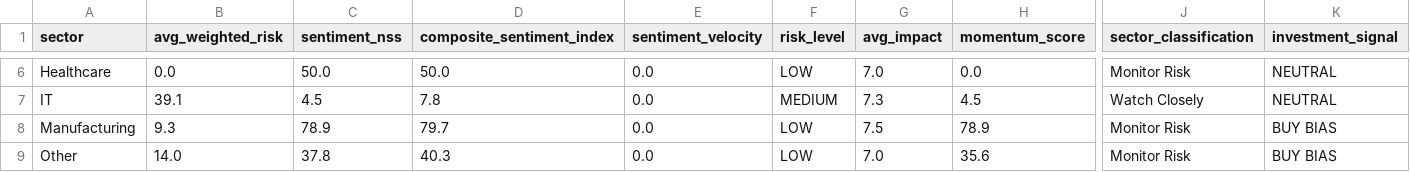
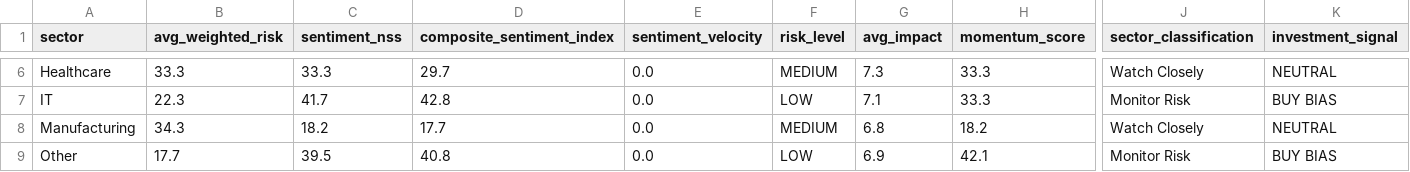
Before and after one commit to SatyamSk/MarketPulseAIData, a CSV file: latest_sectors.csv, drawn as a sheet; only a part is shown, gaps mark what is left out; the diff covers the shown part only; the diff names each change by its address in the sheet, - before the commit and + after, or states it on an @@ line.

Commit message:
Update sectors 2026-04-03T11:07:39.062291+05:30

```diff
--- a/latest_sectors.csv
+++ b/latest_sectors.csv
-B6 (avg_weighted_risk): 0.0
+B6 (avg_weighted_risk): 33.3
-C6 (sentiment_nss): 50.0
+C6 (sentiment_nss): 33.3
-D6 (composite_sentiment_index): 50.0
+D6 (composite_sentiment_index): 29.7
-F6 (risk_level): LOW
+F6 (risk_level): MEDIUM
-G6 (avg_impact): 7.0
+G6 (avg_impact): 7.3
-H6 (momentum_score): 0.0
+H6 (momentum_score): 33.3
-J6 (sector_classification): Monitor Risk
+J6 (sector_classification): Watch Closely
-B7 (avg_weighted_risk): 39.1
+B7 (avg_weighted_risk): 22.3
-C7 (sentiment_nss): 4.5
+C7 (sentiment_nss): 41.7
-D7 (composite_sentiment_index): 7.8
+D7 (composite_sentiment_index): 42.8
-F7 (risk_level): MEDIUM
+F7 (risk_level): LOW
-G7 (avg_impact): 7.3
+G7 (avg_impact): 7.1
-H7 (momentum_score): 4.5
+H7 (momentum_score): 33.3
-J7 (sector_classification): Watch Closely
+J7 (sector_classification): Monitor Risk
-K7 (investment_signal): NEUTRAL
+K7 (investment_signal): BUY BIAS
-B8 (avg_weighted_risk): 9.3
+B8 (avg_weighted_risk): 34.3
-C8 (sentiment_nss): 78.9
+C8 (sentiment_nss): 18.2
-D8 (composite_sentiment_index): 79.7
+D8 (composite_sentiment_index): 17.7
-F8 (risk_level): LOW
+F8 (risk_level): MEDIUM
-G8 (avg_impact): 7.5
+G8 (avg_impact): 6.8
-H8 (momentum_score): 78.9
+H8 (momentum_score): 18.2
-J8 (sector_classification): Monitor Risk
+J8 (sector_classification): Watch Closely
-K8 (investment_signal): BUY BIAS
+K8 (investment_signal): NEUTRAL
-B9 (avg_weighted_risk): 14.0
+B9 (avg_weighted_risk): 17.7
-C9 (sentiment_nss): 37.8
+C9 (sentiment_nss): 39.5
-D9 (composite_sentiment_index): 40.3
+D9 (composite_sentiment_index): 40.8
-G9 (avg_impact): 7.0
+G9 (avg_impact): 6.9
-H9 (momentum_score): 35.6
+H9 (momentum_score): 42.1
```
Also changed, not shown: 38 edited cells elsewhere in this file.
